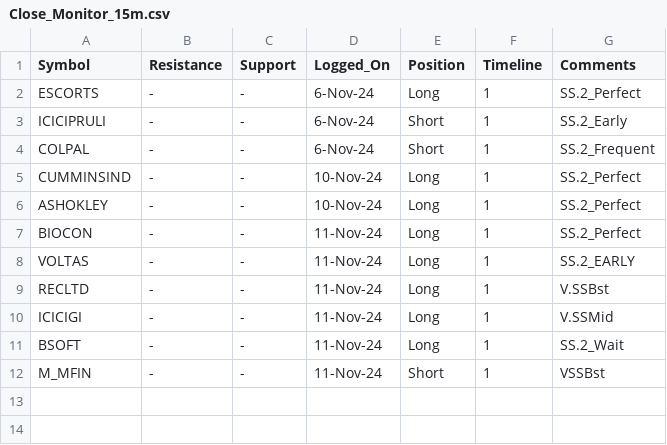
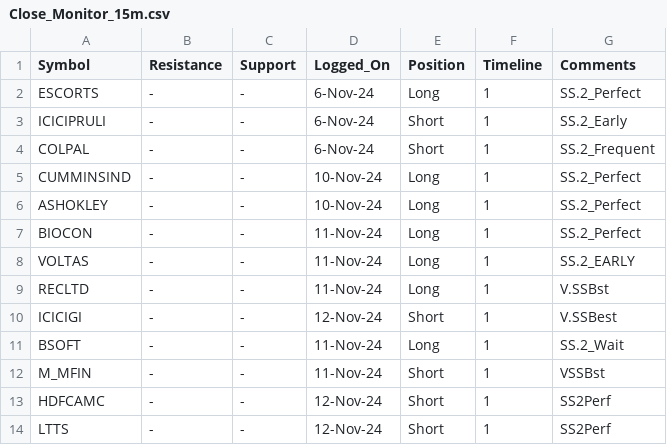
Before and after one commit to vishaln90/public_rep, a CSV file: Close_Monitor_15m.csv, drawn as a sheet.

Commit message:
Update Close_Monitor_15m.csv

```diff
--- a/Close_Monitor_15m.csv
+++ b/Close_Monitor_15m.csv
@@ -9,4 +9,6 @@ VOLTAS,-,-,11-Nov-24,Long,1,SS.2_EARLY
 RECLTD,-,-,11-Nov-24,Long,1,V.SSBst
-ICICIGI,-,-,11-Nov-24,Long,1,V.SSMid
+ICICIGI,-,-,12-Nov-24,Short,1,V.SSBest
 BSOFT,-,-,11-Nov-24,Long,1,SS.2_Wait
 M_MFIN,-,-,11-Nov-24,Short,1,VSSBst
+HDFCAMC,-,-,12-Nov-24,Short,1,SS2Perf
+LTTS,-,-,12-Nov-24,Short,1,SS2Perf
```
